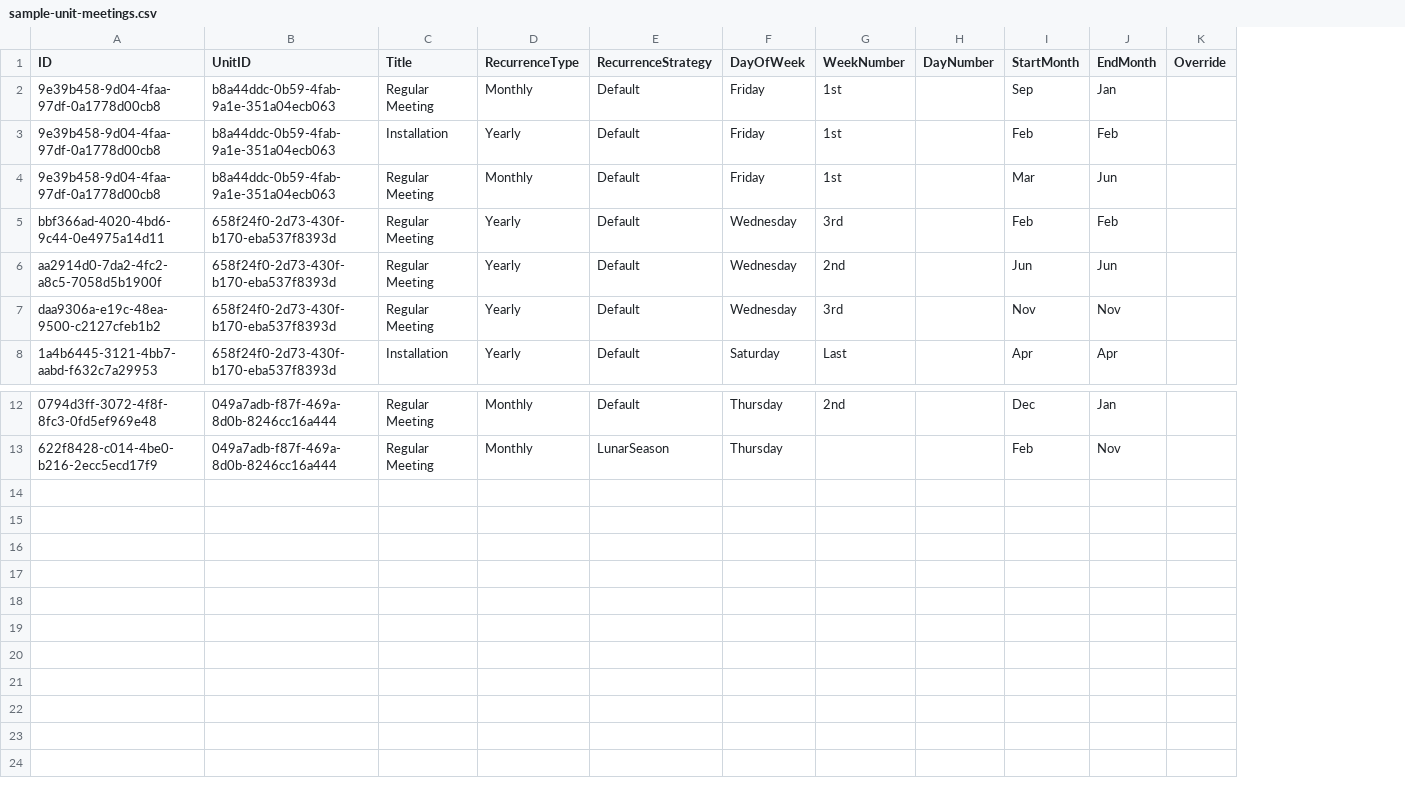
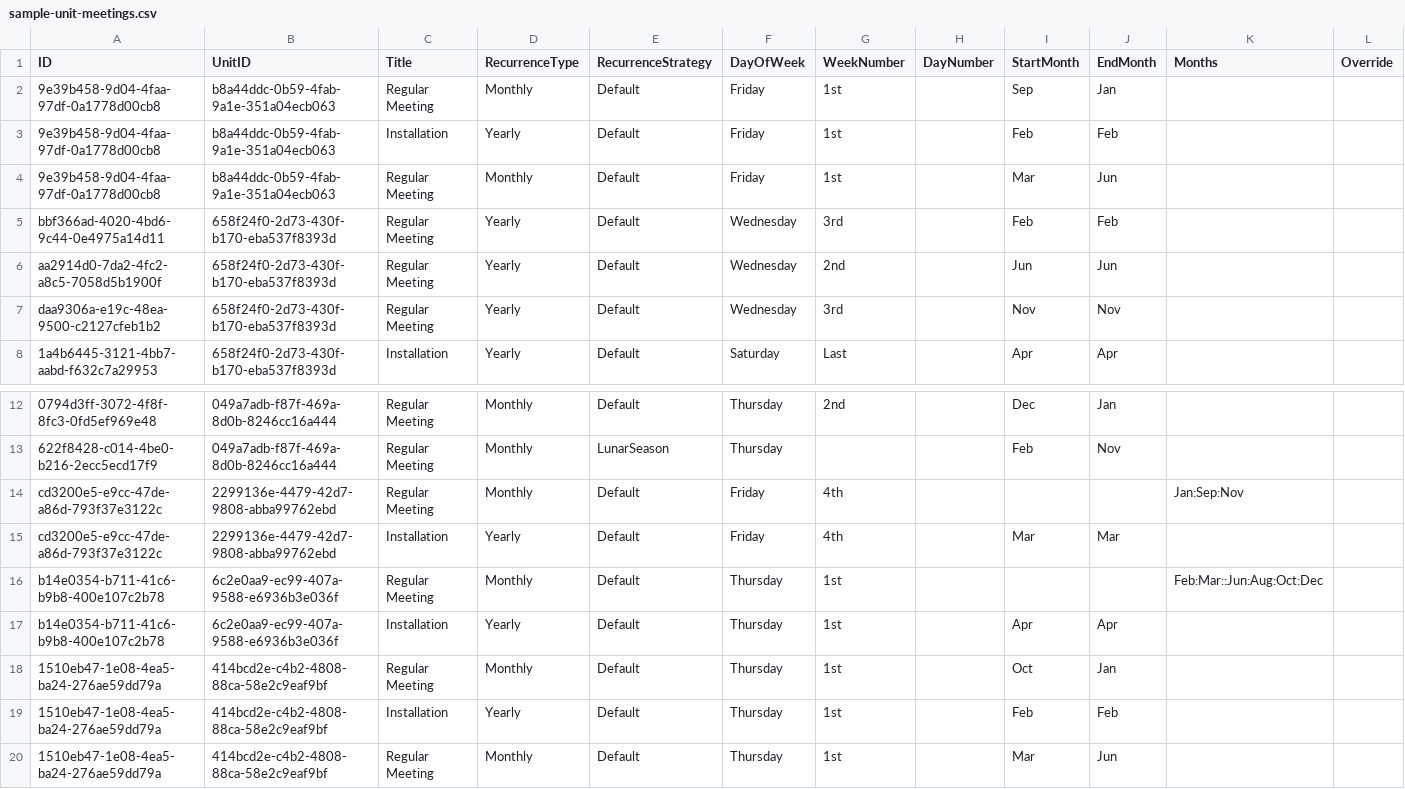
Before and after one commit to webpurity-dev/masonic-calendar, a CSV file: data/sample-unit-meetings.csv, drawn as a sheet; only a part is shown, gaps mark what is left out; the diff names each change by its address in the sheet, - before the commit and + after, or states it on an @@ line.

Commit message:
Added lanscape option for meetings

```diff
--- a/data/sample-unit-meetings.csv
+++ b/data/sample-unit-meetings.csv
+column K (Months), empty
+row 14: cd3200e5-e9cc-47de-a86d-793f37e3122c | 2299136e-4479-42d7-9808-abba99762ebd | Regular Meeting | Monthly | Default | Friday | 4th |  |  |  | Jan:Sep:Nov
+row 15: cd3200e5-e9cc-47de-a86d-793f37e3122c | 2299136e-4479-42d7-9808-abba99762ebd | Installation | Yearly | Default | Friday | 4th |  | Mar | Mar
+row 16: b14e0354-b711-41c6-b9b8-400e107c2b78 | 6c2e0aa9-ec99-407a-9588-e6936b3e036f | Regular Meeting | Monthly | Default | Thursday | 1st |  |  |  | Feb:Mar::Jun:Aug:Oct:Dec
+row 17: b14e0354-b711-41c6-b9b8-400e107c2b78 | 6c2e0aa9-ec99-407a-9588-e6936b3e036f | Installation | Yearly | Default | Thursday | 1st |  | Apr | Apr
+row 18: 1510eb47-1e08-4ea5-ba24-276ae59dd79a | 414bcd2e-c4b2-4808-88ca-58e2c9eaf9bf | Regular Meeting | Monthly | Default | Thursday | 1st |  | Oct | Jan
+row 19: 1510eb47-1e08-4ea5-ba24-276ae59dd79a | 414bcd2e-c4b2-4808-88ca-58e2c9eaf9bf | Installation | Yearly | Default | Thursday | 1st |  | Feb | Feb
+row 20: 1510eb47-1e08-4ea5-ba24-276ae59dd79a | 414bcd2e-c4b2-4808-88ca-58e2c9eaf9bf | Regular Meeting | Monthly | Default | Thursday | 1st |  | Mar | Jun
```
Also changed, not shown: data/sample-units.csv, 10 other files.
